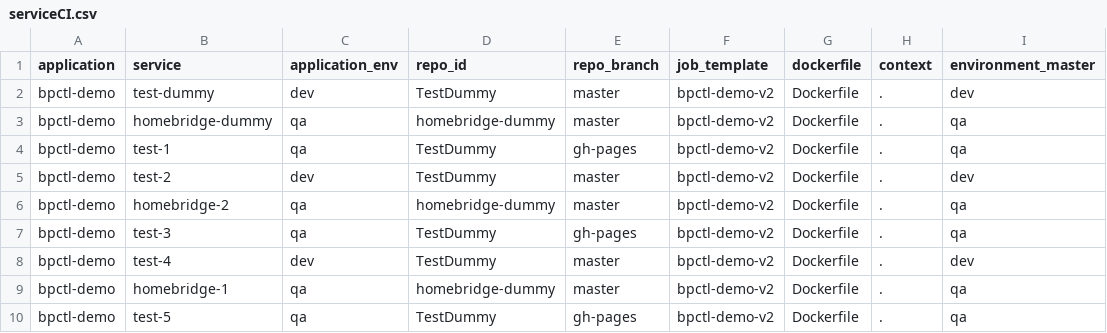
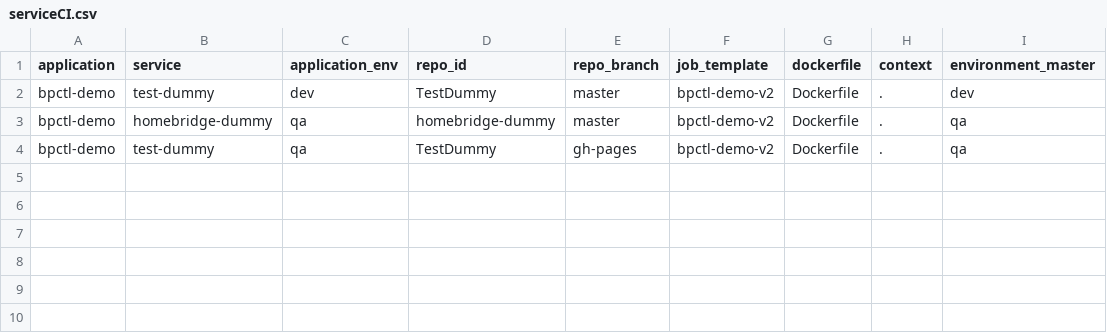
Before and after one commit to sunil9837/dummy_csv, a CSV file: bpctl/serviceCI.csv, drawn as a sheet.

Commit message:
updated csv

```diff
--- a/bpctl/serviceCI.csv
+++ b/bpctl/serviceCI.csv
@@ -3,8 +3,2 @@ bpctl-demo,test-dummy,dev,TestDummy,master,bpctl-demo-v2,Dockerfile,.,dev
 bpctl-demo,homebridge-dummy,qa,homebridge-dummy,master,bpctl-demo-v2,Dockerfile,.,qa
-bpctl-demo,test-1,qa,TestDummy,gh-pages,bpctl-demo-v2,Dockerfile,.,qa
-bpctl-demo,test-2,dev,TestDummy,master,bpctl-demo-v2,Dockerfile,.,dev
-bpctl-demo,homebridge-2,qa,homebridge-dummy,master,bpctl-demo-v2,Dockerfile,.,qa
-bpctl-demo,test-3,qa,TestDummy,gh-pages,bpctl-demo-v2,Dockerfile,.,qa
-bpctl-demo,test-4,dev,TestDummy,master,bpctl-demo-v2,Dockerfile,.,dev
-bpctl-demo,homebridge-1,qa,homebridge-dummy,master,bpctl-demo-v2,Dockerfile,.,qa
-bpctl-demo,test-5,qa,TestDummy,gh-pages,bpctl-demo-v2,Dockerfile,.,qa
+bpctl-demo,test-dummy,qa,TestDummy,gh-pages,bpctl-demo-v2,Dockerfile,.,qa
```
